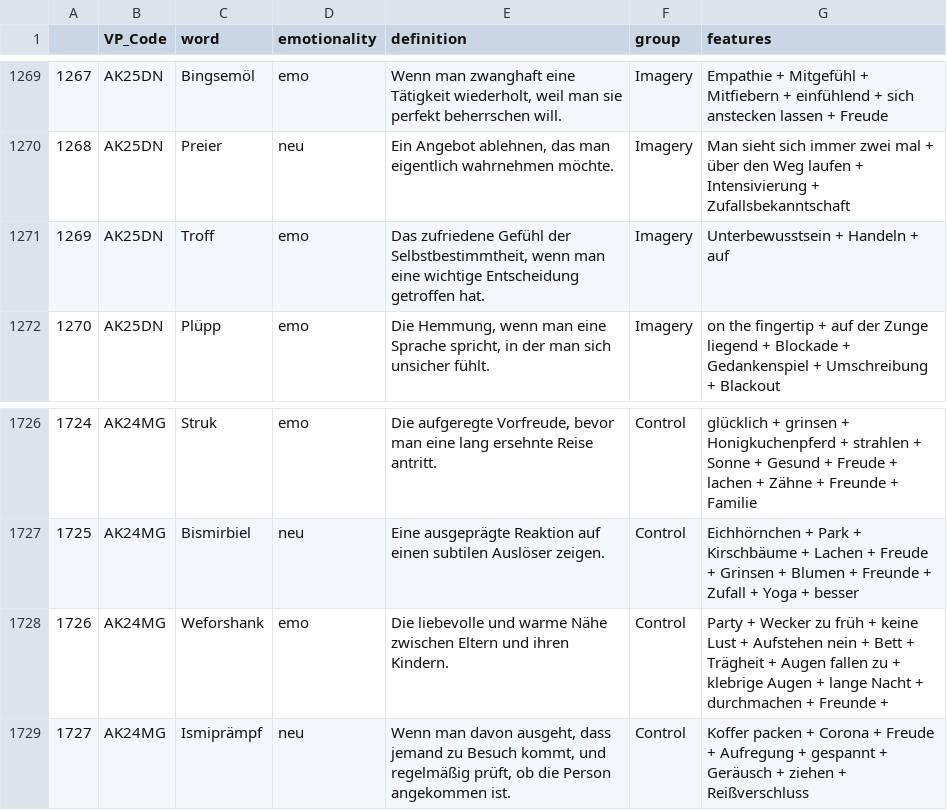
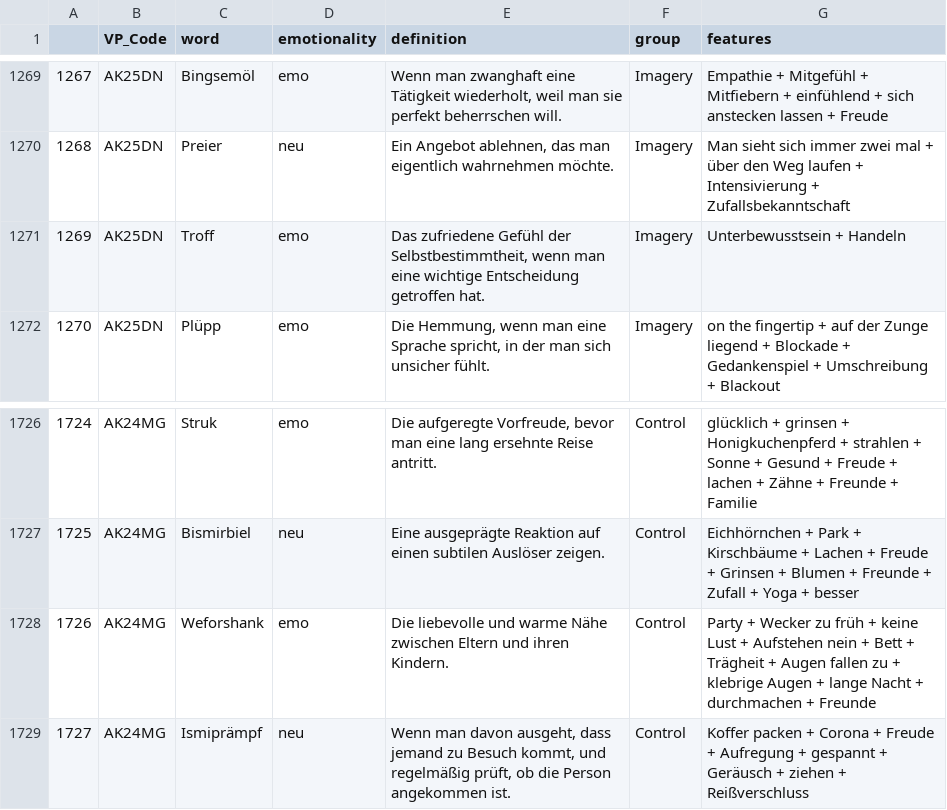
Before and after one commit to larissa0898/bachelor-thesis, a CSV file: BERT model/newData.csv, drawn as a sheet; only a part is shown, gaps mark what is left out; the diff covers the shown part only.

```diff
--- a/BERT model/newData.csv
+++ b/BERT model/newData.csv
@@ -1270,3 +1270,3 @@
 1268	AK25DN	Preier	neu	Ein Angebot ablehnen, das man eigentlich wahrnehmen möchte.	Imagery	Man sieht sich immer zwei mal + über den Weg laufen + Intensivierung + Zufallsbekanntschaft
-1269	AK25DN	Troff	emo	Das zufriedene Gefühl der Selbstbestimmtheit, wenn man eine wichtige Entscheidung getroffen hat.	Imagery	Unterbewusstsein + Handeln + auf
+1269	AK25DN	Troff	emo	Das zufriedene Gefühl der Selbstbestimmtheit, wenn man eine wichtige Entscheidung getroffen hat.	Imagery	Unterbewusstsein + Handeln
 1270	AK25DN	Plüpp	emo	Die Hemmung, wenn man eine Sprache spricht, in der man sich unsicher fühlt.	Imagery	on the fingertip + auf der Zunge liegend + Blockade + Gedankenspiel + Umschreibung + Blackout
@@ -1727,3 +1727,3 @@
 1725	AK24MG	Bismirbiel	neu	Eine ausgeprägte Reaktion auf einen subtilen Auslöser zeigen.	Control	Eichhörnchen + Park + Kirschbäume + Lachen + Freude + Grinsen + Blumen + Freunde + Zufall + Yoga + besser
-1726	AK24MG	Weforshank	emo	Die liebevolle und warme Nähe zwischen Eltern und ihren Kindern.	Control	Party + Wecker zu früh + keine Lust + Aufstehen nein + Bett + Trägheit + Augen fallen zu + klebrige Augen + lange Nacht + durchmachen + Freunde +
+1726	AK24MG	Weforshank	emo	Die liebevolle und warme Nähe zwischen Eltern und ihren Kindern.	Control	Party + Wecker zu früh + keine Lust + Aufstehen nein + Bett + Trägheit + Augen fallen zu + klebrige Augen + lange Nacht + durchmachen + Freunde
 1727	AK24MG	Ismiprämpf	neu	Wenn man davon ausgeht, dass jemand zu Besuch kommt, und regelmäßig prüft, ob die Person angekommen ist.	Control	Koffer packen + Corona + Freude + Aufregung + gespannt + Geräusch + ziehen + Reißverschluss
```
Also changed, not shown: 6 edited cells elsewhere in this file, 36 other files.
